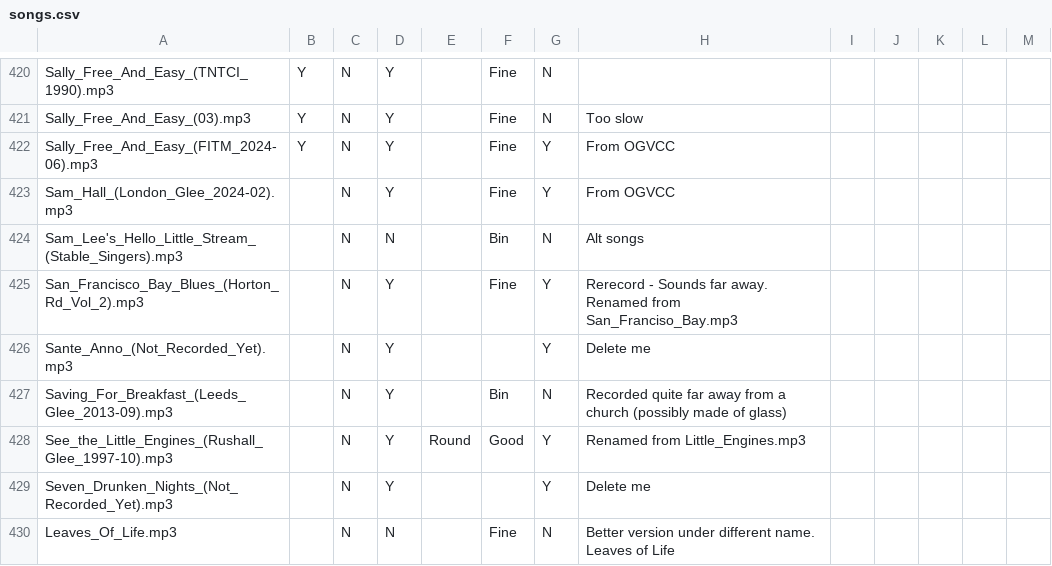
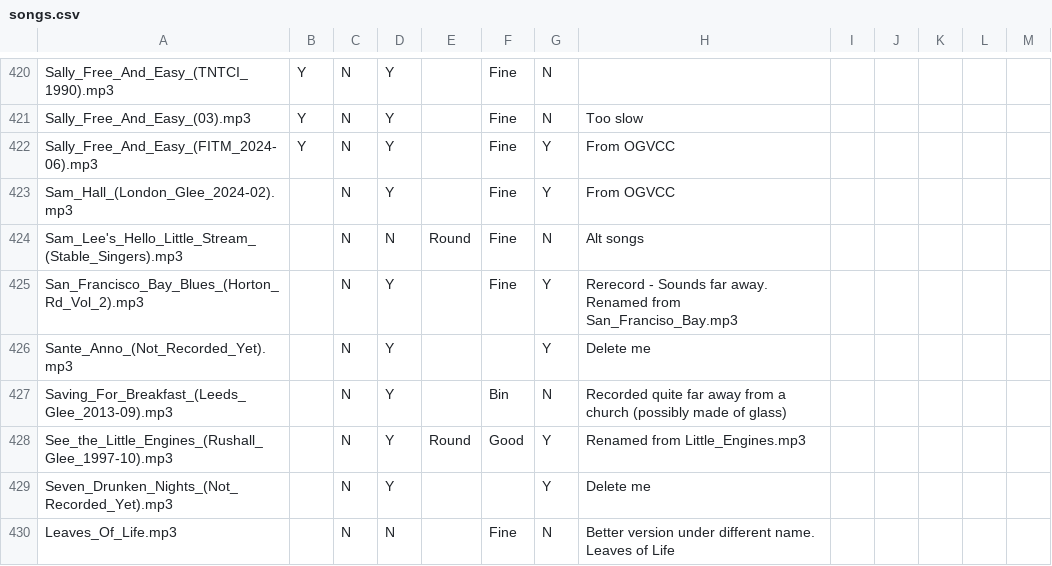
Before and after one commit to IMP1/virtualcampfire, a CSV file: songs.csv, drawn as a sheet; only a part is shown, gaps mark what is left out.

```diff
--- a/songs.csv
+++ b/songs.csv
@@ -423,3 +423,3 @@ Sally_Free_And_Easy_(FITM_2024-06).mp3,Y,N,Y,,Fine,Y,From OGVCC,,,,,
 Sam_Hall_(London_Glee_2024-02).mp3,,N,Y,,Fine,Y,From OGVCC,,,,,
-Sam_Lee's_Hello_Little_Stream_(Stable_Singers).mp3,,N,N,,Bin,N,Alt songs,,,,,
+Sam_Lee's_Hello_Little_Stream_(Stable_Singers).mp3,,N,N,Round,Fine,N,Alt songs,,,,,
 San_Francisco_Bay_Blues_(Horton_Rd_Vol_2).mp3,,N,Y,,Fine,Y,Rerecord - Sounds far away. Renamed from San_Franciso_Bay.mp3,,,,,
```
Also changed, not shown: 2 other files.
